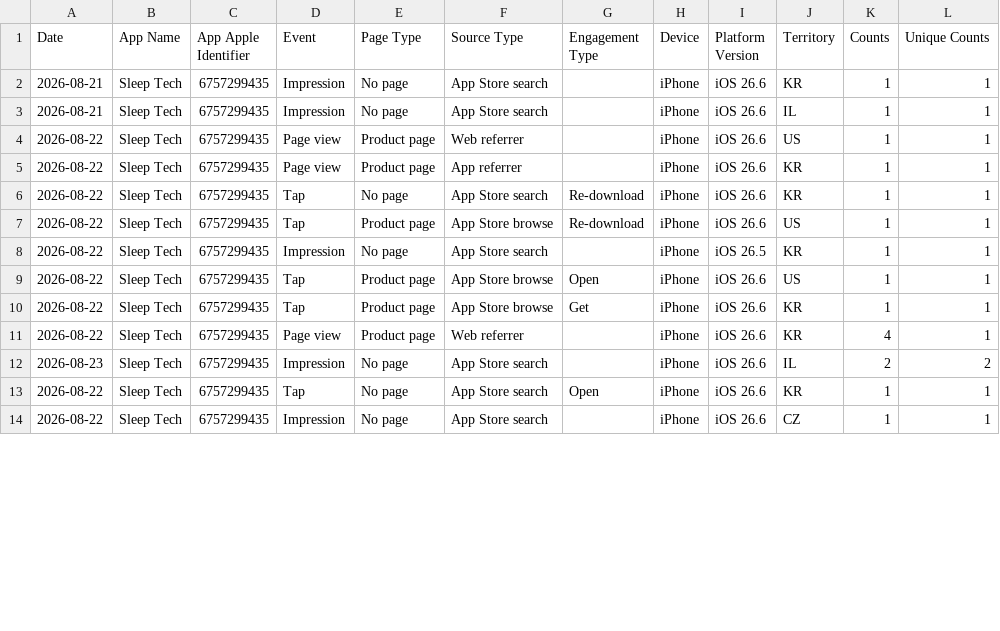
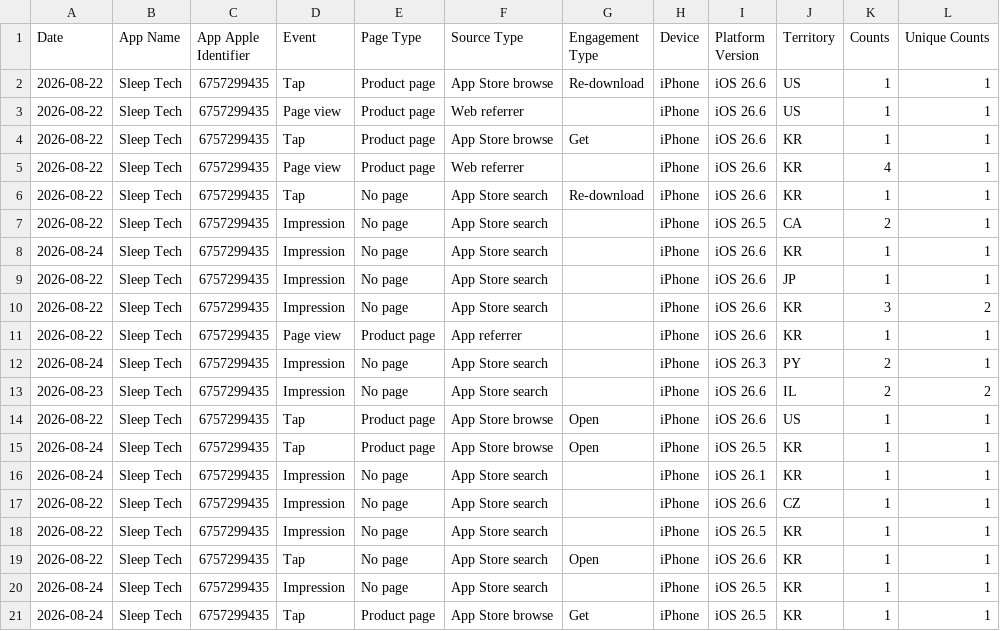
Before and after one commit to workingtomkwak-cmd/sleeptech-dashboard, a CSV file: data/raw/App_Store_Discovery_and_Engagement_Standard.sample.csv, drawn as a sheet; only a part is shown; the diff covers the shown part only.

```diff
--- a/data/raw/App_Store_Discovery_and_Engagement_Standard.sample.csv
+++ b/data/raw/App_Store_Discovery_and_Engagement_Standard.sample.csv
@@ -1,14 +1,21 @@
 Date	App Name	App Apple Identifier	Event	Page Type	Source Type	Engagement Type	Device	Platform Version	Territory	Counts	Unique Counts
-2026-08-21	Sleep Tech	6757299435	Impression	No page	App Store search		iPhone	iOS 26.6	KR	1	1
-2026-08-21	Sleep Tech	6757299435	Impression	No page	App Store search		iPhone	iOS 26.6	IL	1	1
+2026-08-22	Sleep Tech	6757299435	Tap	Product page	App Store browse	Re-download	iPhone	iOS 26.6	US	1	1
 2026-08-22	Sleep Tech	6757299435	Page view	Product page	Web referrer		iPhone	iOS 26.6	US	1	1
-2026-08-22	Sleep Tech	6757299435	Page view	Product page	App referrer		iPhone	iOS 26.6	KR	1	1
-2026-08-22	Sleep Tech	6757299435	Tap	No page	App Store search	Re-download	iPhone	iOS 26.6	KR	1	1
-2026-08-22	Sleep Tech	6757299435	Tap	Product page	App Store browse	Re-download	iPhone	iOS 26.6	US	1	1
-2026-08-22	Sleep Tech	6757299435	Impression	No page	App Store search		iPhone	iOS 26.5	KR	1	1
-2026-08-22	Sleep Tech	6757299435	Tap	Product page	App Store browse	Open	iPhone	iOS 26.6	US	1	1
 2026-08-22	Sleep Tech	6757299435	Tap	Product page	App Store browse	Get	iPhone	iOS 26.6	KR	1	1
 2026-08-22	Sleep Tech	6757299435	Page view	Product page	Web referrer		iPhone	iOS 26.6	KR	4	1
+2026-08-22	Sleep Tech	6757299435	Tap	No page	App Store search	Re-download	iPhone	iOS 26.6	KR	1	1
+2026-08-22	Sleep Tech	6757299435	Impression	No page	App Store search		iPhone	iOS 26.5	CA	2	1
+2026-08-24	Sleep Tech	6757299435	Impression	No page	App Store search		iPhone	iOS 26.6	KR	1	1
+2026-08-22	Sleep Tech	6757299435	Impression	No page	App Store search		iPhone	iOS 26.6	JP	1	1
+2026-08-22	Sleep Tech	6757299435	Impression	No page	App Store search		iPhone	iOS 26.6	KR	3	2
+2026-08-22	Sleep Tech	6757299435	Page view	Product page	App referrer		iPhone	iOS 26.6	KR	1	1
+2026-08-24	Sleep Tech	6757299435	Impression	No page	App Store search		iPhone	iOS 26.3	PY	2	1
 2026-08-23	Sleep Tech	6757299435	Impression	No page	App Store search		iPhone	iOS 26.6	IL	2	2
+2026-08-22	Sleep Tech	6757299435	Tap	Product page	App Store browse	Open	iPhone	iOS 26.6	US	1	1
+2026-08-24	Sleep Tech	6757299435	Tap	Product page	App Store browse	Open	iPhone	iOS 26.5	KR	1	1
+2026-08-24	Sleep Tech	6757299435	Impression	No page	App Store search		iPhone	iOS 26.1	KR	1	1
+2026-08-22	Sleep Tech	6757299435	Impression	No page	App Store search		iPhone	iOS 26.6	CZ	1	1
+2026-08-22	Sleep Tech	6757299435	Impression	No page	App Store search		iPhone	iOS 26.5	KR	1	1
 2026-08-22	Sleep Tech	6757299435	Tap	No page	App Store search	Open	iPhone	iOS 26.6	KR	1	1
-2026-08-22	Sleep Tech	6757299435	Impression	No page	App Store search		iPhone	iOS 26.6	CZ	1	1
+2026-08-24	Sleep Tech	6757299435	Impression	No page	App Store search		iPhone	iOS 26.5	KR	1	1
+2026-08-24	Sleep Tech	6757299435	Tap	Product page	App Store browse	Get	iPhone	iOS 26.5	KR	1	1
```
Also changed, not shown: 11 edited cells elsewhere in this file, data/raw/App_Downloads_Standard.sample.csv, 1 other file.
